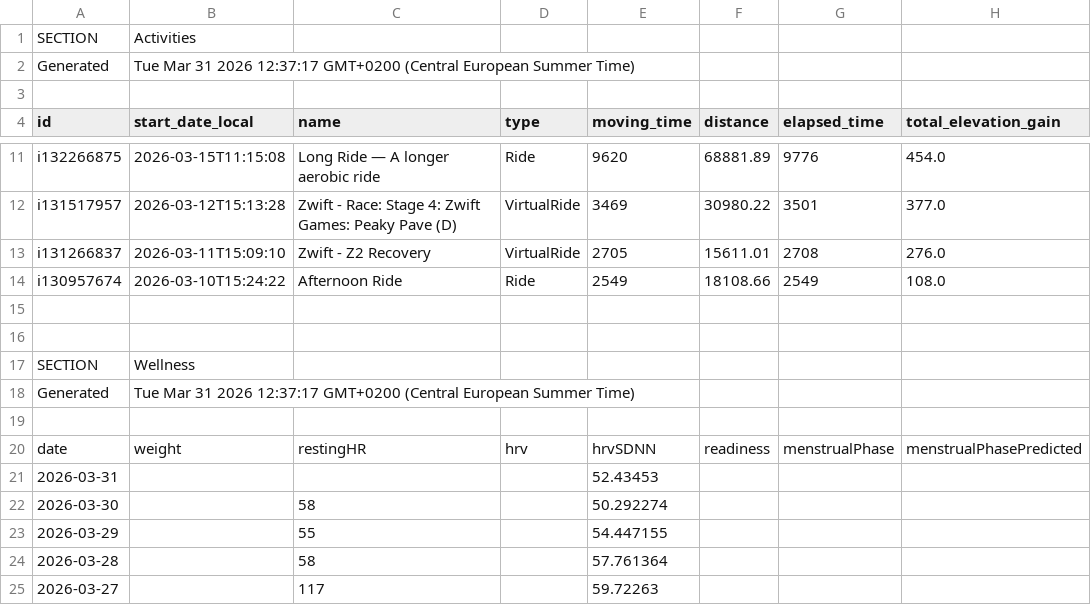
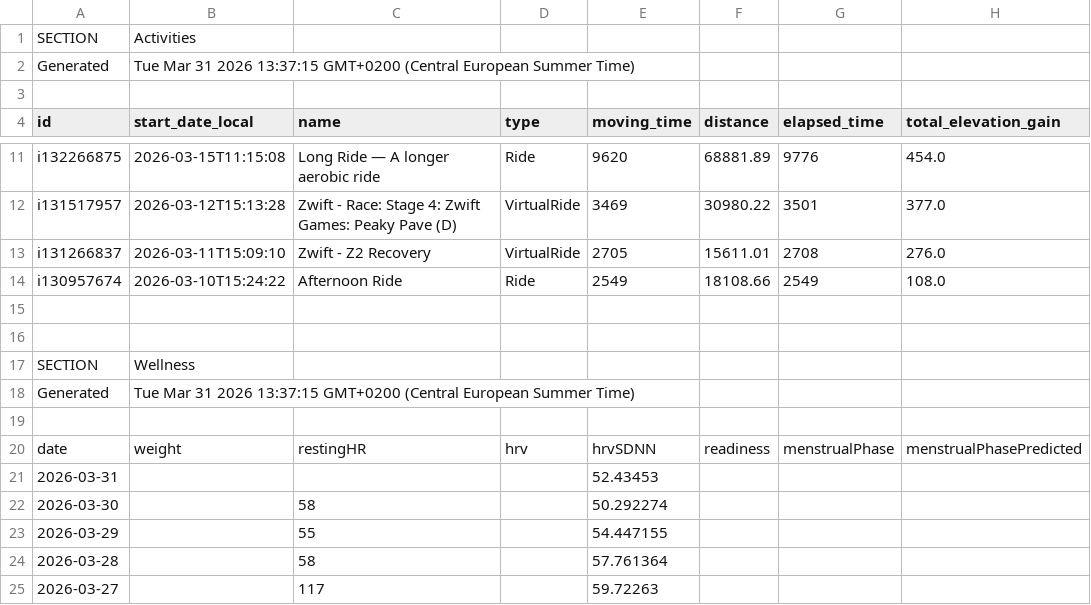
Before and after one commit to 17fed/cyclingcoachaidata, a CSV file: data/public.csv, drawn as a sheet; only a part is shown, gaps mark what is left out; the diff names each change by its address in the sheet, - before the commit and + after, or states it on an @@ line.

Commit message:
Update public.csv

```diff
--- a/data/public.csv
+++ b/data/public.csv
-B2 (start_date_local): …31 2026 12:37:17 GMT+0200 (Central…
+B2 (start_date_local): …31 2026 13:37:15 GMT+0200 (Central…
-B18 (start_date_local): …31 2026 12:37:17 GMT+0200 (Central…
+B18 (start_date_local): …31 2026 13:37:15 GMT+0200 (Central…
```
